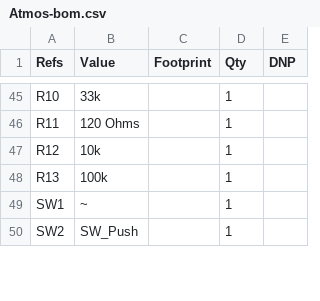
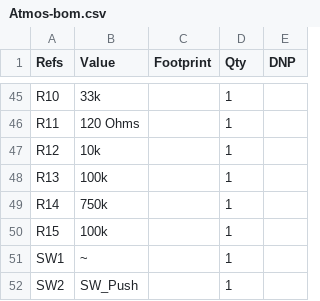
Before and after one commit to HearnChristian/atmos-sense, a CSV file: firmware/ai/Atmos-bom.csv, drawn as a sheet; only a part is shown, gaps mark what is left out.

```diff
--- a/firmware/ai/Atmos-bom.csv
+++ b/firmware/ai/Atmos-bom.csv
@@ -48,2 +48,4 @@
 "R13","100k","","1",""
+"R14","750k","","1",""
+"R15","100k","","1",""
 "SW1","~","","1",""
```
Also changed, not shown: 3 other files.
